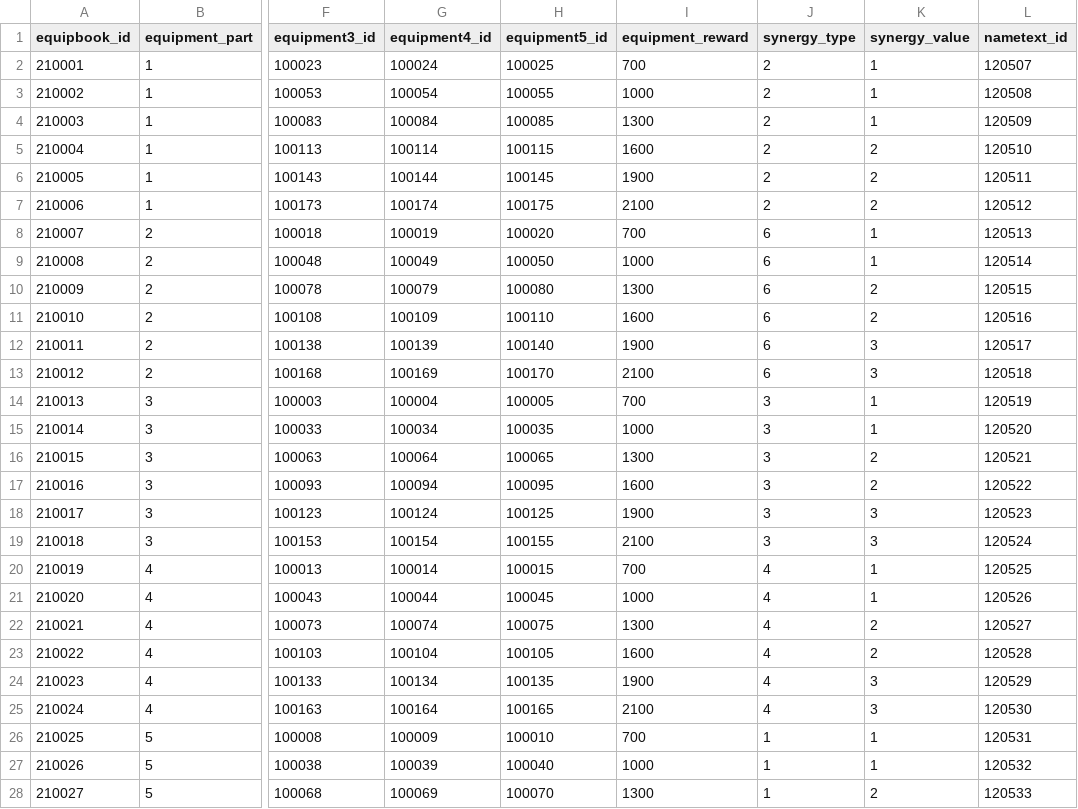
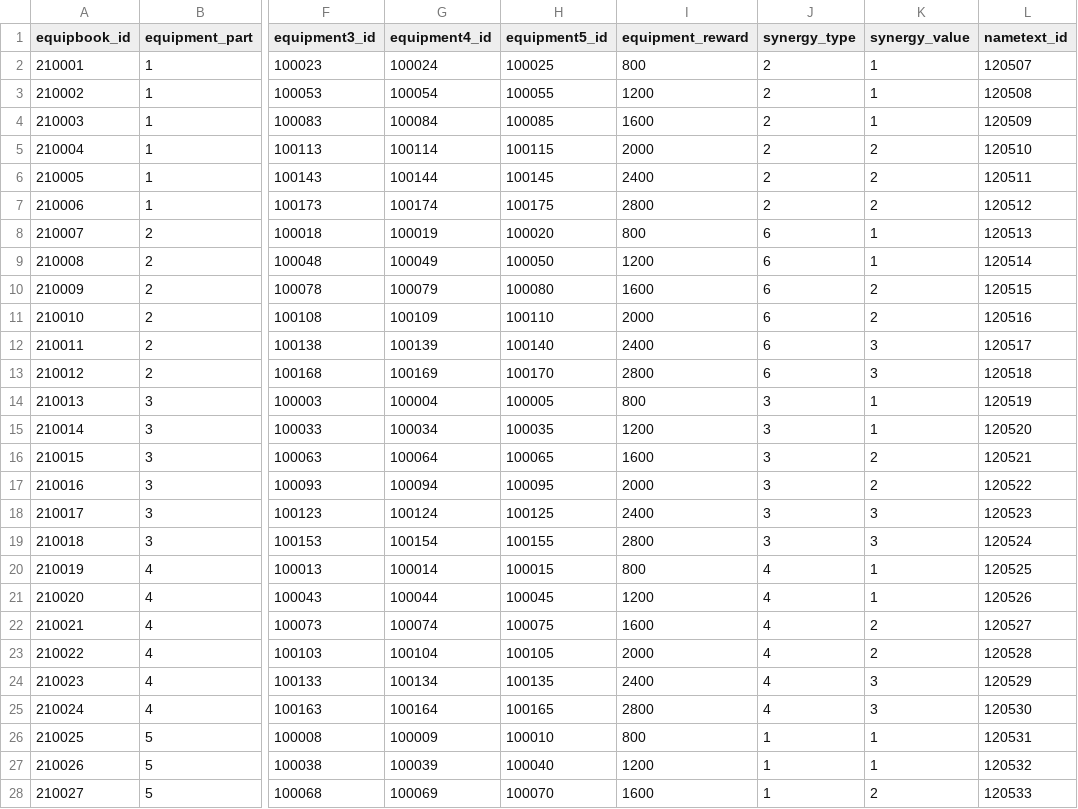
Before and after one commit to Kim-coding/SkillMaster, a CSV file: Assets/Resources/Table/EquipmentBookTable.csv, drawn as a sheet; only a part is shown, gaps mark what is left out; the diff covers the shown part only; the diff names each change by its address in the sheet, - before the commit and + after, or states it on an @@ line.

```diff
--- a/Assets/Resources/Table/EquipmentBookTable.csv
+++ b/Assets/Resources/Table/EquipmentBookTable.csv
-I2 (equipment_reward): 700
+I2 (equipment_reward): 800
-I3 (equipment_reward): 1000
+I3 (equipment_reward): 1200
-I4 (equipment_reward): 1300
+I4 (equipment_reward): 1600
-I5 (equipment_reward): 1600
+I5 (equipment_reward): 2000
-I6 (equipment_reward): 1900
+I6 (equipment_reward): 2400
-I7 (equipment_reward): 2100
+I7 (equipment_reward): 2800
-I8 (equipment_reward): 700
+I8 (equipment_reward): 800
-I9 (equipment_reward): 1000
+I9 (equipment_reward): 1200
-I10 (equipment_reward): 1300
+I10 (equipment_reward): 1600
-I11 (equipment_reward): 1600
+I11 (equipment_reward): 2000
-I12 (equipment_reward): 1900
+I12 (equipment_reward): 2400
-I13 (equipment_reward): 2100
+I13 (equipment_reward): 2800
-I14 (equipment_reward): 700
+I14 (equipment_reward): 800
-I15 (equipment_reward): 1000
+I15 (equipment_reward): 1200
-I16 (equipment_reward): 1300
+I16 (equipment_reward): 1600
-I17 (equipment_reward): 1600
+I17 (equipment_reward): 2000
-I18 (equipment_reward): 1900
+I18 (equipment_reward): 2400
-I19 (equipment_reward): 2100
+I19 (equipment_reward): 2800
-I20 (equipment_reward): 700
+I20 (equipment_reward): 800
-I21 (equipment_reward): 1000
+I21 (equipment_reward): 1200
-I22 (equipment_reward): 1300
+I22 (equipment_reward): 1600
-I23 (equipment_reward): 1600
+I23 (equipment_reward): 2000
-I24 (equipment_reward): 1900
+I24 (equipment_reward): 2400
-I25 (equipment_reward): 2100
+I25 (equipment_reward): 2800
-I26 (equipment_reward): 700
+I26 (equipment_reward): 800
-I27 (equipment_reward): 1000
+I27 (equipment_reward): 1200
-I28 (equipment_reward): 1300
+I28 (equipment_reward): 1600
```
Also changed, not shown: 9 edited cells elsewhere in this file, Assets/Resources/Table/SkillBookTable.csv.
